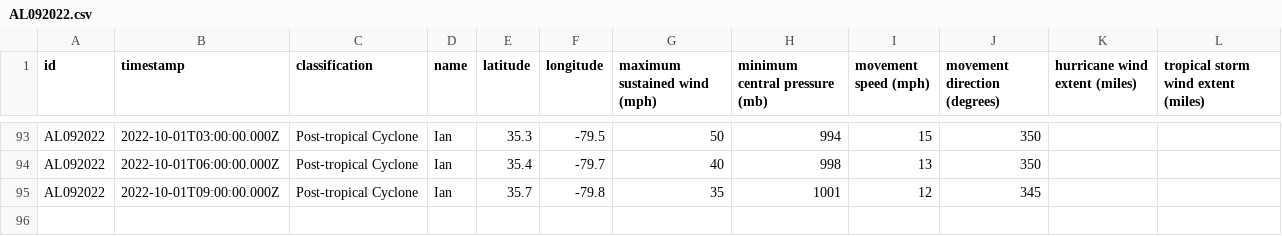
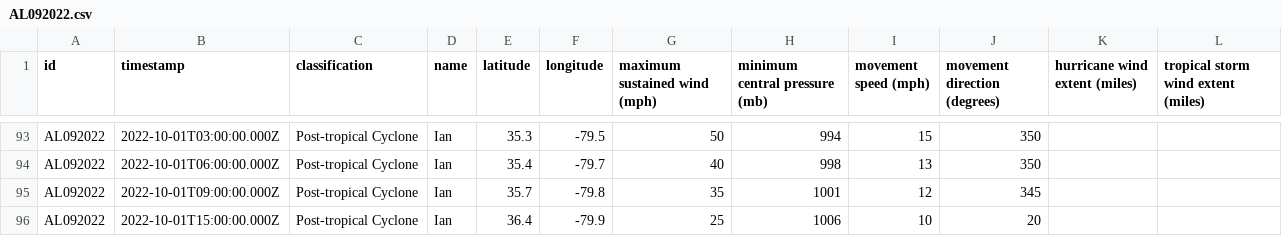
Before and after one commit to mgwalker/atlantic-hurricanes, a CSV file: data/csv/AL092022.csv, drawn as a sheet; only a part is shown, gaps mark what is left out.

```diff
--- a/data/csv/AL092022.csv
+++ b/data/csv/AL092022.csv
@@ -95 +95,2 @@ AL092022,2022-10-01T06:00:00.000Z,Post-tropical Cyclone,Ian,35.4,-79.7,40,998,13
 AL092022,2022-10-01T09:00:00.000Z,Post-tropical Cyclone,Ian,35.7,-79.8,35,1001,12,345,,
+AL092022,2022-10-01T15:00:00.000Z,Post-tropical Cyclone,Ian,36.4,-79.9,25,1006,10,20,,
```
Also changed, not shown: 5 other files.
